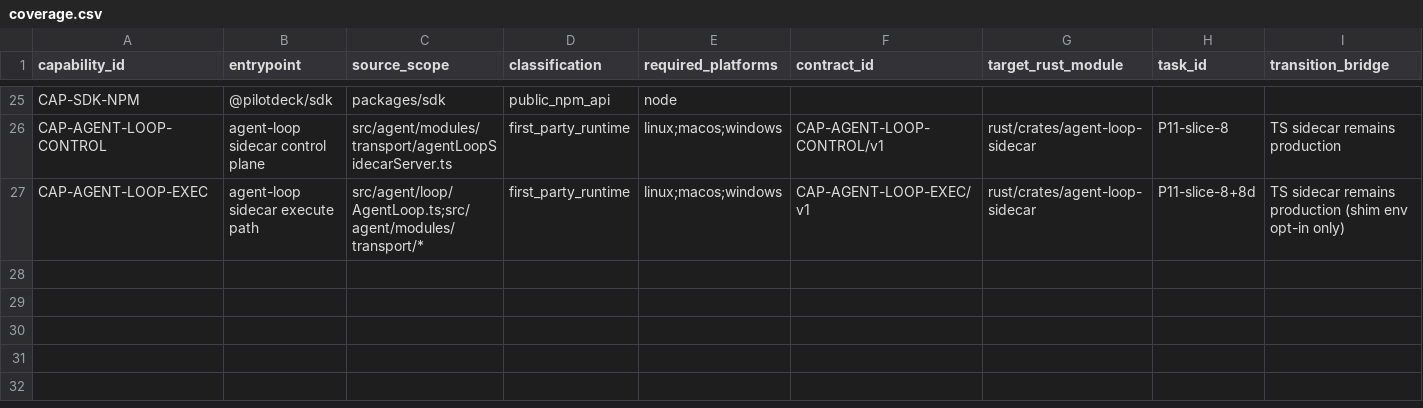
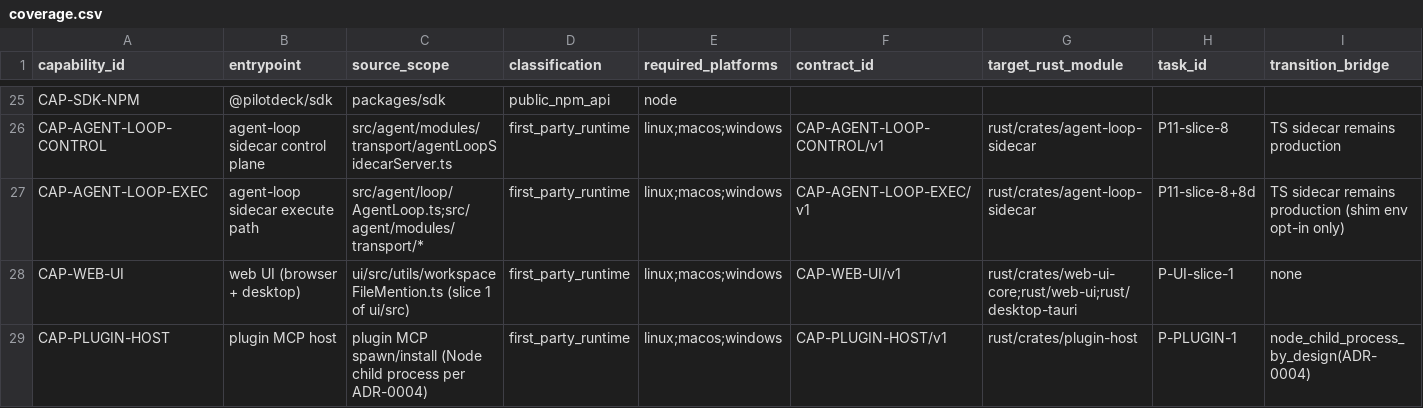
Before and after one commit to zhengdaqi/PilotDeck, a CSV file: docs/rust-migration/coverage.csv, drawn as a sheet; only a part is shown, gaps mark what is left out; rows hold the shown columns only; the diff names each change by its address in the sheet, - before the commit and + after, or states it on an @@ line.

Commit message:
rust-migration slice 13: record final decisions (ADR-0003 Leptos, ADR-0004 plugin host + production gate), plugin-host crate, web-ui-core slice 1 + Leptos web-ui + Tauri Linux shell

```diff
--- a/docs/rust-migration/coverage.csv
+++ b/docs/rust-migration/coverage.csv
+row 28: CAP-WEB-UI | web UI (browser + desktop) | ui/src/utils/workspaceFileMention.ts (slice 1 of ui/src) | first_party_runtime | linux;macos;windows | CAP-WEB-UI/v1 | rust/crates/web-ui-core;rust/web-ui;rust/desktop-tauri | P-UI-slice-1 | none
+row 29: CAP-PLUGIN-HOST | plugin MCP host | plugin MCP spawn/install (Node child process per ADR-0004) | first_party_runtime | linux;macos;windows | CAP-PLUGIN-HOST/v1 | rust/crates/plugin-host | P-PLUGIN-1 | node_child_process_by_design(ADR-0004)
```
Also changed, not shown: 45 other files.
